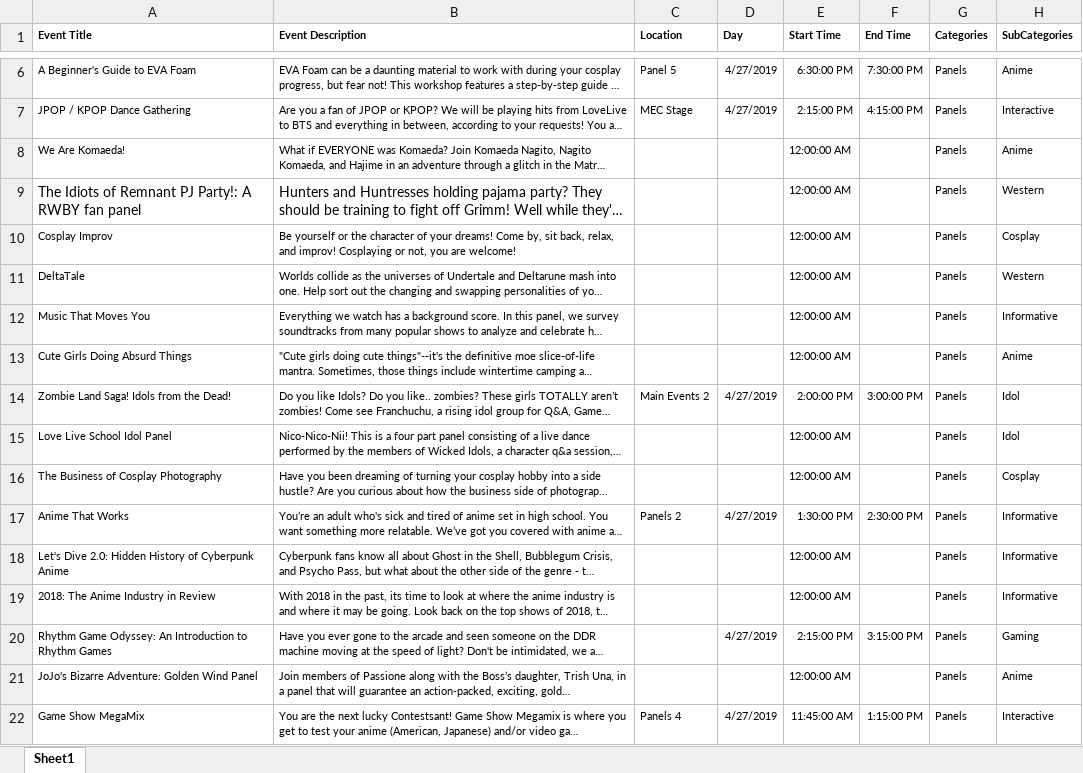
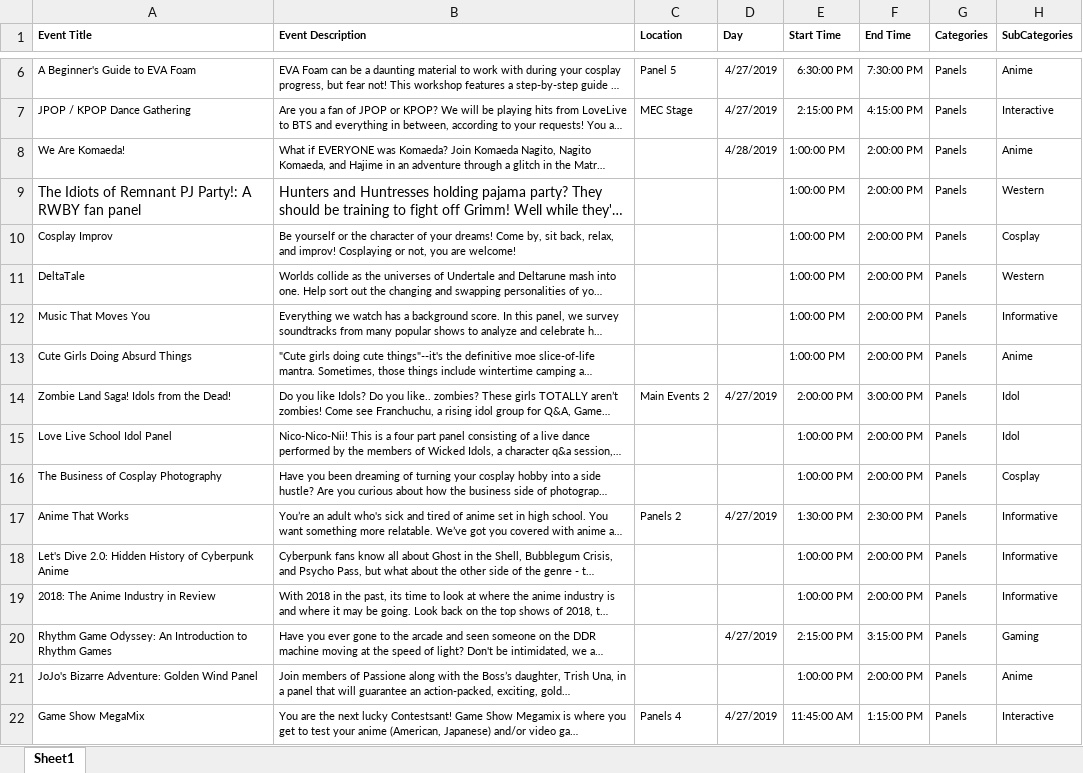
Before and after one commit to Reiamulette/ShakeItUpSchedule, an Excel workbook: CPAC2019.xlsx, sheet Sheet1, drawn as a sheet; only a part is shown, gaps mark what is left out; long unchanged cells end in …; values as stored, in another font and other column widths than the file's, no borders; the diff covers the shown part only; the diff names each change by its address in the sheet, - before the commit and + after, or states it on an @@ line.

Commit message:
more updates and corrected excel file

```diff
--- a/CPAC2019.xlsx (sheet Sheet1)
+++ b/CPAC2019.xlsx (sheet Sheet1)
-D8 (Day): (empty)
+D8 (Day): 4/28/2019
-E8:E13 (Start Time): 12:00:00 AM
+E8:E13 (Start Time): 1:00:00 PM
-F8:F13 (End Time): (empty)
+F8:F13 (End Time): 2:00:00 PM
-E15:E16 (Start Time): 12:00:00 AM
+E15:E16 (Start Time): 1:00:00 PM
-F15:F16 (End Time): (empty)
+F15:F16 (End Time): 2:00:00 PM
-E18:E19 (Start Time): 12:00:00 AM
+E18:E19 (Start Time): 1:00:00 PM
-F18:F19 (End Time): (empty)
+F18:F19 (End Time): 2:00:00 PM
-E21 (Start Time): 12:00:00 AM
+E21 (Start Time): 1:00:00 PM
-F21 (End Time): (empty)
+F21 (End Time): 2:00:00 PM
```
Also changed, not shown: 92 edited cells elsewhere in this sheet, 1 other file.
